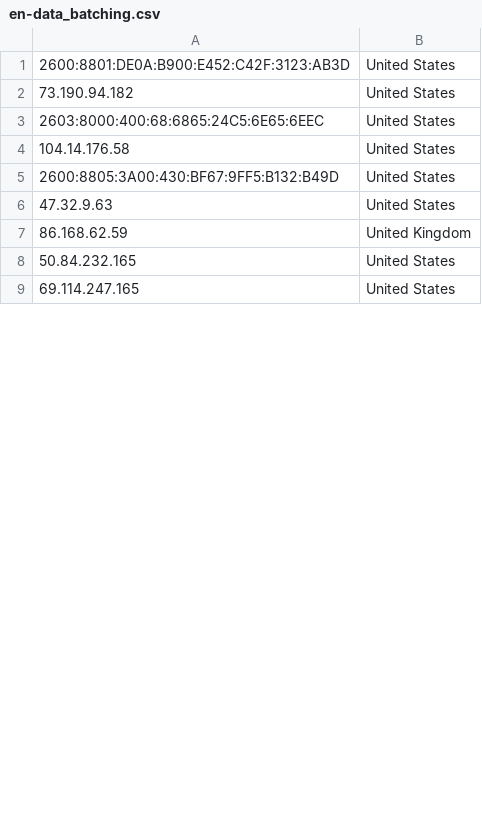
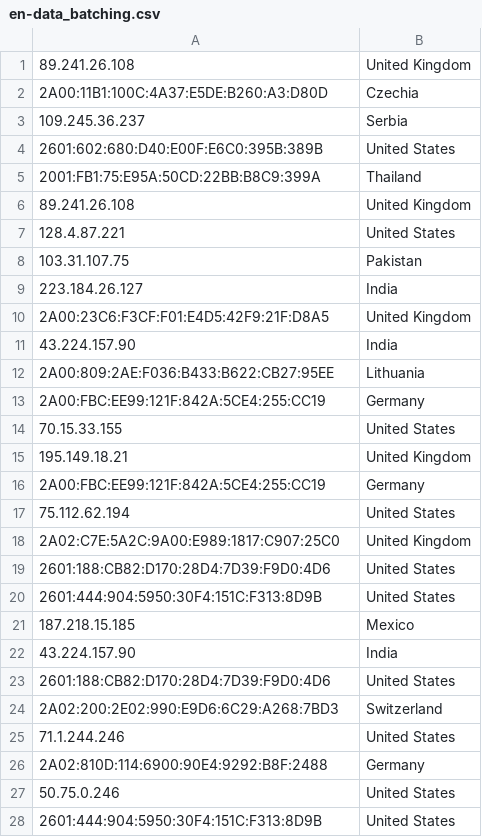
Before and after one commit to kochenderferc/wikipedia-political-context, a CSV file: CSVs/en-data_batching.csv, drawn as a sheet; only a part is shown; the diff covers the shown part only.

```diff
--- a/CSVs/en-data_batching.csv
+++ b/CSVs/en-data_batching.csv
@@ -1,9 +1,28 @@
-2600:8801:DE0A:B900:E452:C42F:3123:AB3D,United States
-73.190.94.182,United States
-2603:8000:400:68:6865:24C5:6E65:6EEC,United States
-104.14.176.58,United States
-2600:8805:3A00:430:BF67:9FF5:B132:B49D,United States
-47.32.9.63,United States
-86.168.62.59,United Kingdom
-50.84.232.165,United States
-69.114.247.165,United States
+89.241.26.108,United Kingdom
+2A00:11B1:100C:4A37:E5DE:B260:A3:D80D,Czechia
+109.245.36.237,Serbia
+2601:602:680:D40:E00F:E6C0:395B:389B,United States
+2001:FB1:75:E95A:50CD:22BB:B8C9:399A,Thailand
+89.241.26.108,United Kingdom
+128.4.87.221,United States
+103.31.107.75,Pakistan
+223.184.26.127,India
+2A00:23C6:F3CF:F01:E4D5:42F9:21F:D8A5,United Kingdom
+43.224.157.90,India
+2A00:809:2AE:F036:B433:B622:CB27:95EE,Lithuania
+2A00:FBC:EE99:121F:842A:5CE4:255:CC19,Germany
+70.15.33.155,United States
+195.149.18.21,United Kingdom
+2A00:FBC:EE99:121F:842A:5CE4:255:CC19,Germany
+75.112.62.194,United States
+2A02:C7E:5A2C:9A00:E989:1817:C907:25C0,United Kingdom
+2601:188:CB82:D170:28D4:7D39:F9D0:4D6,United States
+2601:444:904:5950:30F4:151C:F313:8D9B,United States
+187.218.15.185,Mexico
+43.224.157.90,India
+2601:188:CB82:D170:28D4:7D39:F9D0:4D6,United States
+2A02:200:2E02:990:E9D6:6C29:A268:7BD3,Switzerland
+71.1.244.246,United States
+2A02:810D:114:6900:90E4:9292:B8F:2488,Germany
+50.75.0.246,United States
+2601:444:904:5950:30F4:151C:F313:8D9B,United States
```
Also changed, not shown: 7 added rows, 3 removed rows and 2 edited cells elsewhere in this file, CSVs/en-data_streaming.csv, CSVs/es-data_batching.csv, 2 other files.
